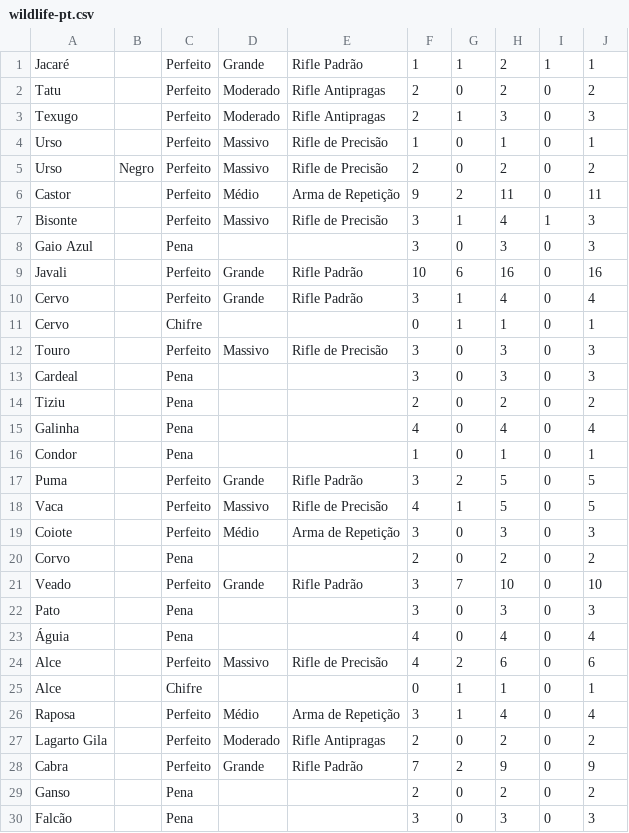
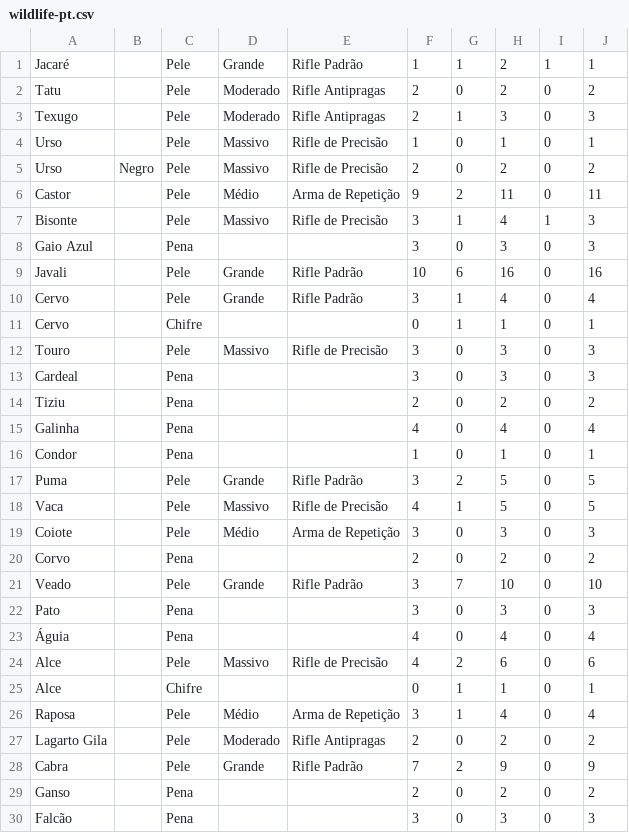
Before and after one commit to leomarques/wildlife, a CSV file: data/src/main/assets/wildlife-pt.csv, drawn as a sheet; only a part is shown; the diff covers the shown part only.

Commit message:
style: new list item layout

```diff
--- a/data/src/main/assets/wildlife-pt.csv
+++ b/data/src/main/assets/wildlife-pt.csv
@@ -1,13 +1,13 @@
-Jacaré,,Perfeito,Grande,Rifle Padrão,1,1,2,1,1
-Tatu,,Perfeito,Moderado,Rifle Antipragas,2,0,2,0,2
-Texugo,,Perfeito,Moderado,Rifle Antipragas,2,1,3,0,3
-Urso,,Perfeito,Massivo,Rifle de Precisão,1,0,1,0,1
-Urso,Negro,Perfeito,Massivo,Rifle de Precisão,2,0,2,0,2
-Castor,,Perfeito,Médio,Arma de Repetição,9,2,11,0,11
-Bisonte,,Perfeito,Massivo,Rifle de Precisão,3,1,4,1,3
+Jacaré,,Pele,Grande,Rifle Padrão,1,1,2,1,1
+Tatu,,Pele,Moderado,Rifle Antipragas,2,0,2,0,2
+Texugo,,Pele,Moderado,Rifle Antipragas,2,1,3,0,3
+Urso,,Pele,Massivo,Rifle de Precisão,1,0,1,0,1
+Urso,Negro,Pele,Massivo,Rifle de Precisão,2,0,2,0,2
+Castor,,Pele,Médio,Arma de Repetição,9,2,11,0,11
+Bisonte,,Pele,Massivo,Rifle de Precisão,3,1,4,1,3
 Gaio Azul,,Pena,,,3,0,3,0,3
-Javali,,Perfeito,Grande,Rifle Padrão,10,6,16,0,16
-Cervo,,Perfeito,Grande,Rifle Padrão,3,1,4,0,4
+Javali,,Pele,Grande,Rifle Padrão,10,6,16,0,16
+Cervo,,Pele,Grande,Rifle Padrão,3,1,4,0,4
 Cervo,,Chifre,,,0,1,1,0,1
-Touro,,Perfeito,Massivo,Rifle de Precisão,3,0,3,0,3
+Touro,,Pele,Massivo,Rifle de Precisão,3,0,3,0,3
 Cardeal,,Pena,,,3,0,3,0,3
@@ -16,14 +16,14 @@ Galinha,,Pena,,,4,0,4,0,4
 Condor,,Pena,,,1,0,1,0,1
-Puma,,Perfeito,Grande,Rifle Padrão,3,2,5,0,5
-Vaca,,Perfeito,Massivo,Rifle de Precisão,4,1,5,0,5
-Coiote,,Perfeito,Médio,Arma de Repetição,3,0,3,0,3
+Puma,,Pele,Grande,Rifle Padrão,3,2,5,0,5
+Vaca,,Pele,Massivo,Rifle de Precisão,4,1,5,0,5
+Coiote,,Pele,Médio,Arma de Repetição,3,0,3,0,3
 Corvo,,Pena,,,2,0,2,0,2
-Veado,,Perfeito,Grande,Rifle Padrão,3,7,10,0,10
+Veado,,Pele,Grande,Rifle Padrão,3,7,10,0,10
 Pato,,Pena,,,3,0,3,0,3
 Águia,,Pena,,,4,0,4,0,4
-Alce,,Perfeito,Massivo,Rifle de Precisão,4,2,6,0,6
+Alce,,Pele,Massivo,Rifle de Precisão,4,2,6,0,6
 Alce,,Chifre,,,0,1,1,0,1
-Raposa,,Perfeito,Médio,Arma de Repetição,3,1,4,0,4
-Lagarto Gila,,Perfeito,Moderado,Rifle Antipragas,2,0,2,0,2
-Cabra,,Perfeito,Grande,Rifle Padrão,7,2,9,0,9
+Raposa,,Pele,Médio,Arma de Repetição,3,1,4,0,4
+Lagarto Gila,,Pele,Moderado,Rifle Antipragas,2,0,2,0,2
+Cabra,,Pele,Grande,Rifle Padrão,7,2,9,0,9
 Ganso,,Pena,,,2,0,2,0,2
```
Also changed, not shown: 17 edited cells elsewhere in this file, data/src/main/assets/wildlife-en.csv, 4 other files.
